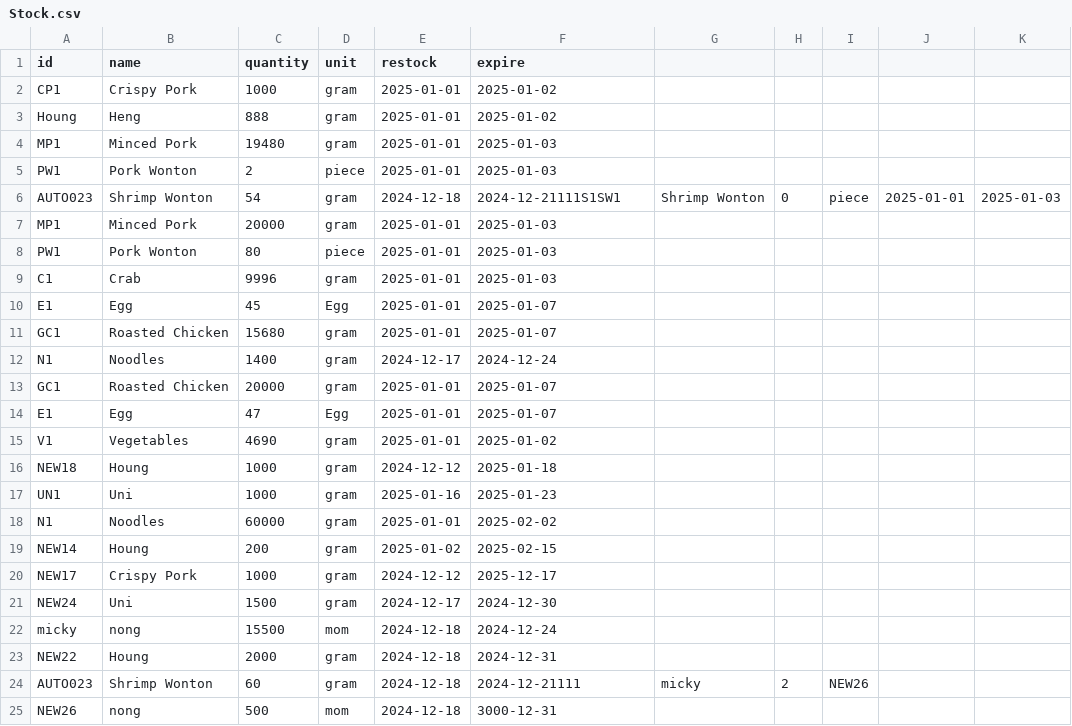
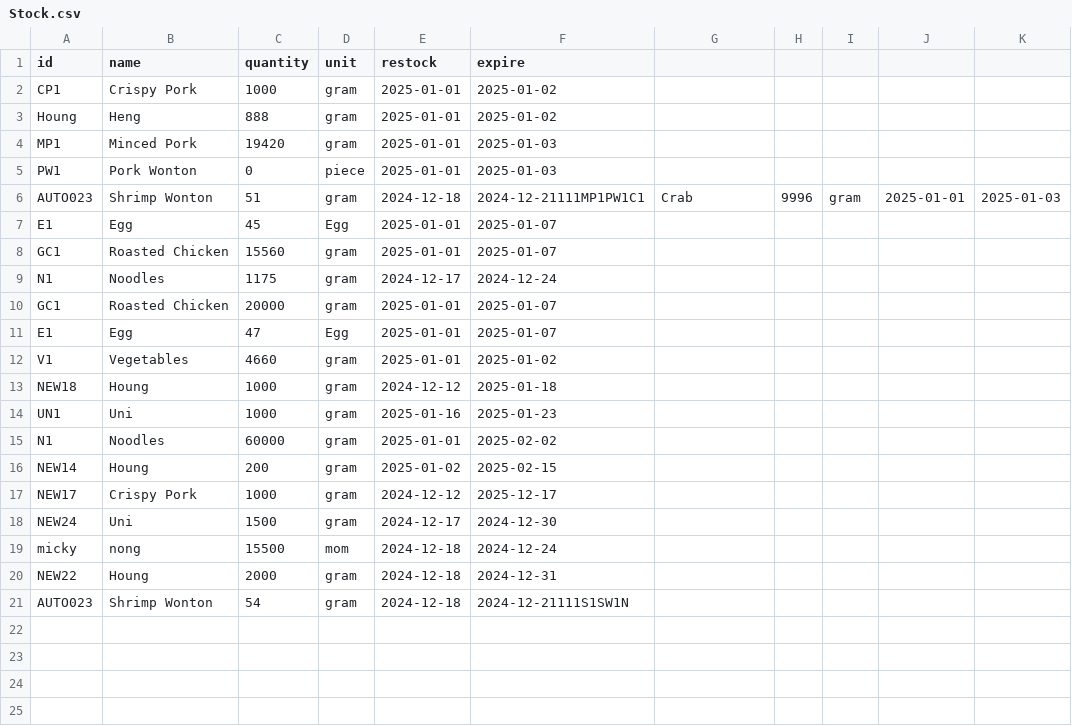
Before and after one commit to Mixkyy/Final-Project-Semester-1, a CSV file: Stock.csv, drawn as a sheet.

```diff
--- a/Stock.csv
+++ b/Stock.csv
@@ -3,14 +3,11 @@ CP1,Crispy Pork,1000,gram,2025-01-01,2025-01-02
 Houng,Heng,888,gram,2025-01-01,2025-01-02
-MP1,Minced Pork,19480,gram,2025-01-01,2025-01-03
-PW1,Pork Wonton,2,piece,2025-01-01,2025-01-03
-AUTO023,Shrimp Wonton,54,gram,2024-12-18,2024-12-21111S1SW1,Shrimp Wonton,0,piece,2025-01-01,2025-01-03
-MP1,Minced Pork,20000,gram,2025-01-01,2025-01-03
-PW1,Pork Wonton,80,piece,2025-01-01,2025-01-03
-C1,Crab,9996,gram,2025-01-01,2025-01-03
+MP1,Minced Pork,19420,gram,2025-01-01,2025-01-03
+PW1,Pork Wonton,0,piece,2025-01-01,2025-01-03
+AUTO023,Shrimp Wonton,51,gram,2024-12-18,2024-12-21111MP1PW1C1,Crab,9996,gram,2025-01-01,2025-01-03
 E1,Egg,45,Egg,2025-01-01,2025-01-07
-GC1,Roasted Chicken,15680,gram,2025-01-01,2025-01-07
-N1,Noodles,1400,gram,2024-12-17,2024-12-24
+GC1,Roasted Chicken,15560,gram,2025-01-01,2025-01-07
+N1,Noodles,1175,gram,2024-12-17,2024-12-24
 GC1,Roasted Chicken,20000,gram,2025-01-01,2025-01-07
 E1,Egg,47,Egg,2025-01-01,2025-01-07
-V1,Vegetables,4690,gram,2025-01-01,2025-01-02
+V1,Vegetables,4660,gram,2025-01-01,2025-01-02
 NEW18, Houng,1000,gram,2024-12-12,2025-01-18
@@ -23,3 +20,2 @@ micky,nong,15500,mom,2024-12-18,2024-12-24
 NEW22, Houng,2000,gram,2024-12-18,2024-12-31
-AUTO023,Shrimp Wonton,60,gram,2024-12-18,2024-12-21111,micky,2,NEW26
-NEW26,nong,500,mom,2024-12-18,3000-12-31
+AUTO023,Shrimp Wonton,54,gram,2024-12-18,2024-12-21111S1SW1N
```
Also changed, not shown: sales_log.csv, 2 other files.
